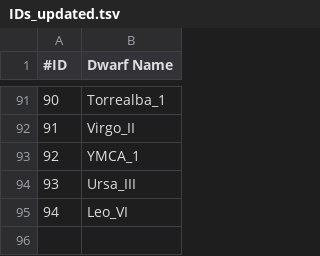
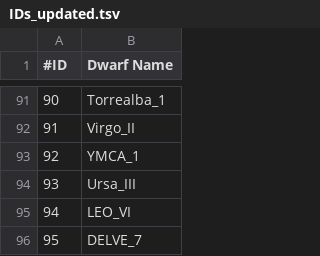
Before and after one commit to MADHATdm/TweedleDEE, a TSV file: PMFdata/IDs_updated.tsv, drawn as a sheet; only a part is shown, gaps mark what is left out.

```diff
--- a/PMFdata/IDs_updated.tsv
+++ b/PMFdata/IDs_updated.tsv
@@ -94,2 +94,3 @@
 93	Ursa_III
-94	Leo_VI
+94	LEO_VI
+95	DELVE_7
```
Also changed, not shown: PMFdata/Exposures_updated.tsv, 13 other files.
